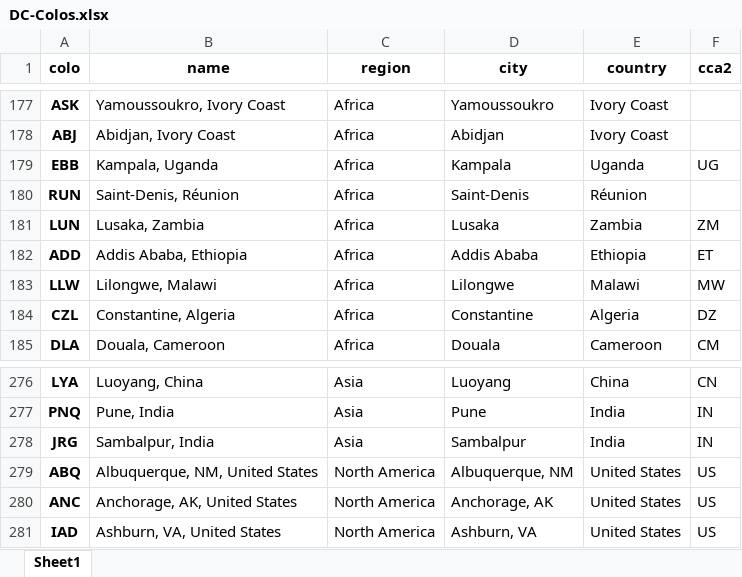
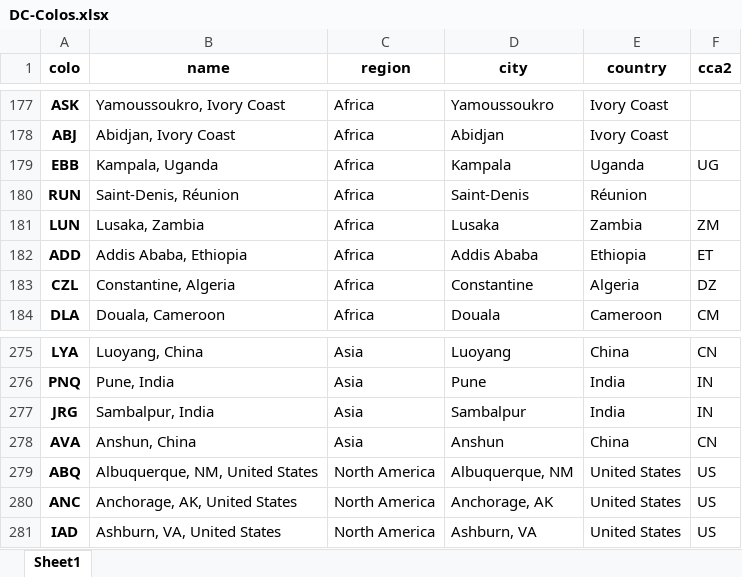
Before and after one commit to adamb/cloudflare-colo-list, an Excel workbook: DC-Colos.xlsx, sheet Sheet1, drawn as a sheet; only a part is shown, gaps mark what is left out; values as stored, in another font and other column widths than the file's, no borders; removed rows and columns are numbered as before the commit, all else as after; the diff names each change by its address in the sheet, - before the commit and + after, or states it on an @@ line.

```diff
--- a/DC-Colos.xlsx (sheet Sheet1)
+++ b/DC-Colos.xlsx (sheet Sheet1)
-row 183: LLW | Lilongwe, Malawi | Africa | Lilongwe | Malawi | MW
+row 278: AVA | Anshun, China | Asia | Anshun | China | CN
```
Also changed, not shown: 2 other files.
